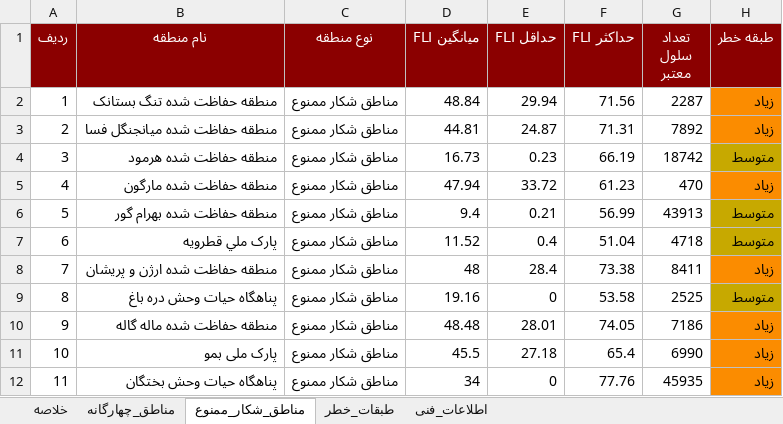
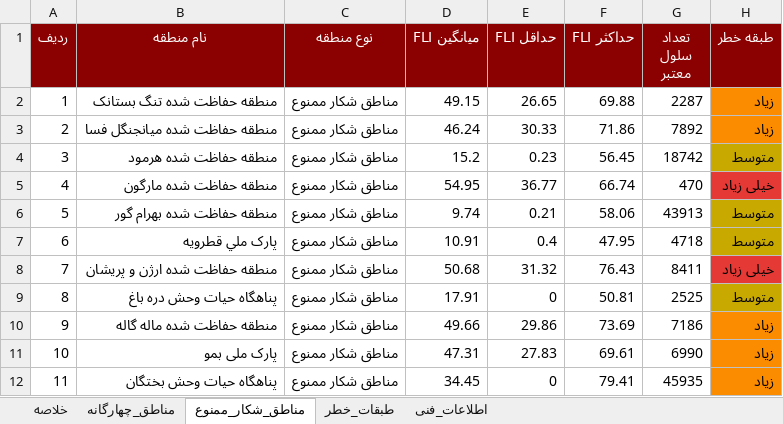
Before and after one commit to hashempoorsadegh214-prog/FIRIS, an Excel workbook: data/report/firis_report.xlsx, sheet مناطق_شکار_ممنوع, drawn as a sheet; only a part is shown; values as stored, in another font and other column widths than the file's, no borders; the diff covers the shown part only; the diff names each change by its address in the sheet, - before the commit and + after, or states it on an @@ line.

```diff
--- a/data/report/firis_report.xlsx (sheet مناطق_شکار_ممنوع)
+++ b/data/report/firis_report.xlsx (sheet مناطق_شکار_ممنوع)
-D2 (میانگین FLI): 48.84
+D2 (میانگین FLI): 49.15
-E2 (حداقل FLI): 29.94
+E2 (حداقل FLI): 26.65
-F2 (حداکثر FLI): 71.56
+F2 (حداکثر FLI): 69.88
-D3 (میانگین FLI): 44.81
+D3 (میانگین FLI): 46.24
-E3 (حداقل FLI): 24.87
+E3 (حداقل FLI): 30.33
-F3 (حداکثر FLI): 71.31
+F3 (حداکثر FLI): 71.86
-D4 (میانگین FLI): 16.73
+D4 (میانگین FLI): 15.2
-F4 (حداکثر FLI): 66.19
+F4 (حداکثر FLI): 56.45
-D5 (میانگین FLI): 47.94
+D5 (میانگین FLI): 54.95
-E5 (حداقل FLI): 33.72
+E5 (حداقل FLI): 36.77
-F5 (حداکثر FLI): 61.23
+F5 (حداکثر FLI): 66.74
-H5 (طبقه خطر): زیاد
+H5 (طبقه خطر): خیلی زیاد
-H5 fill: #FB8C00
+H5 fill: #E53935
-D6 (میانگین FLI): 9.4
+D6 (میانگین FLI): 9.74
-F6 (حداکثر FLI): 56.99
+F6 (حداکثر FLI): 58.06
-D7 (میانگین FLI): 11.52
+D7 (میانگین FLI): 10.91
-F7 (حداکثر FLI): 51.04
+F7 (حداکثر FLI): 47.95
-D8 (میانگین FLI): 48
+D8 (میانگین FLI): 50.68
-E8 (حداقل FLI): 28.4
+E8 (حداقل FLI): 31.32
-F8 (حداکثر FLI): 73.38
+F8 (حداکثر FLI): 76.43
-H8 (طبقه خطر): زیاد
+H8 (طبقه خطر): خیلی زیاد
-H8 fill: #FB8C00
+H8 fill: #E53935
-D9 (میانگین FLI): 19.16
+D9 (میانگین FLI): 17.91
-F9 (حداکثر FLI): 53.58
+F9 (حداکثر FLI): 50.81
-D10 (میانگین FLI): 48.48
+D10 (میانگین FLI): 49.66
-E10 (حداقل FLI): 28.01
+E10 (حداقل FLI): 29.86
-F10 (حداکثر FLI): 74.05
+F10 (حداکثر FLI): 73.69
-D11 (میانگین FLI): 45.5
+D11 (میانگین FLI): 47.31
-E11 (حداقل FLI): 27.18
+E11 (حداقل FLI): 27.83
-F11 (حداکثر FLI): 65.4
+F11 (حداکثر FLI): 69.61
-D12 (میانگین FLI): 34
+D12 (میانگین FLI): 34.45
-F12 (حداکثر FLI): 77.76
+F12 (حداکثر FLI): 79.41
```
Also changed, not shown: 9 edited cells and cell formats elsewhere in this sheet, sheet مناطق_چهارگانه, sheet طبقات_خطر, sheet خلاصه, 15 other files.
